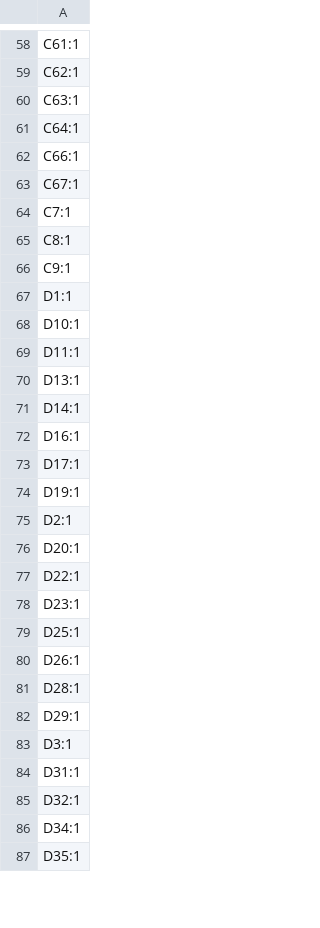
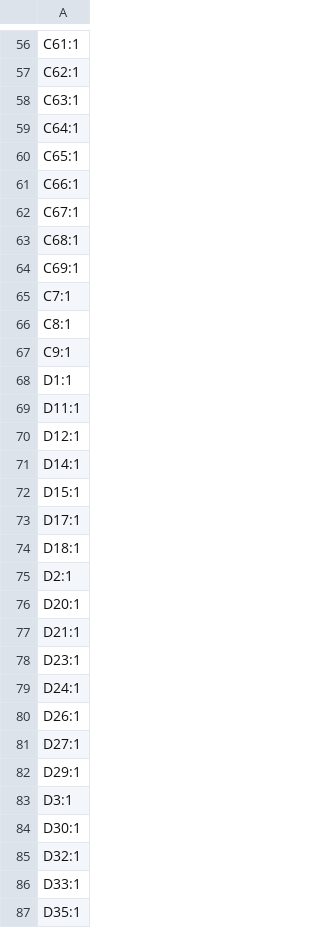
Before and after one commit to thermseekr/esp-24v-16ch, a CSV file: V5/production/designators.csv, drawn as a sheet; only a part is shown, gaps mark what is left out; the diff covers the shown part only.

```diff
--- a/V5/production/designators.csv
+++ b/V5/production/designators.csv
@@ -61,4 +59,7 @@ C63:1
 C64:1
+C65:1
 C66:1
 C67:1
+C68:1
+C69:1
 C7:1
@@ -67,21 +68,20 @@ C9:1
 D1:1
-D10:1
 D11:1
-D13:1
+D12:1
 D14:1
-D16:1
+D15:1
 D17:1
-D19:1
+D18:1
 D2:1
 D20:1
-D22:1
+D21:1
 D23:1
-D25:1
+D24:1
 D26:1
-D28:1
+D27:1
 D29:1
 D3:1
-D31:1
+D30:1
 D32:1
-D34:1
+D33:1
 D35:1
```
Also changed, not shown: 5 added rows, 4 removed rows and 6 edited cells elsewhere in this file, V5/production/bom.csv, V5/production/positions.csv, 12 other files.
